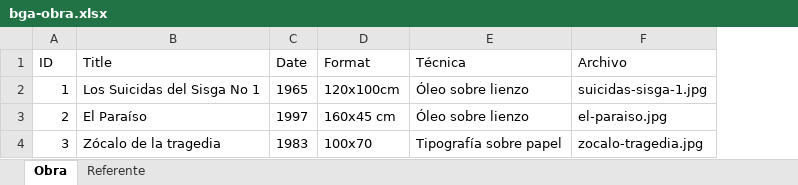
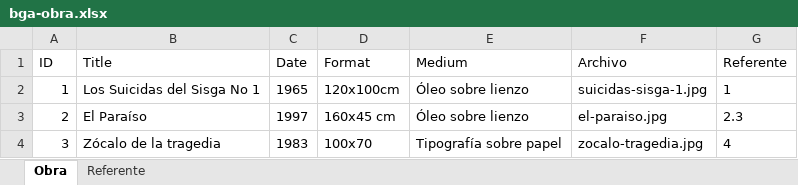
Before and after one commit to dgogiraldo/bga-obra, an Excel workbook: data/bga-obra.xlsx, sheet Obra, drawn as a sheet; values as stored, in another font and other column widths than the file's, no borders; the diff names each change by its address in the sheet, - before the commit and + after, or states it on an @@ line.

Commit message:
Relaciones entre referentes

```diff
--- a/data/bga-obra.xlsx (sheet Obra)
+++ b/data/bga-obra.xlsx (sheet Obra)
+column G (Referente), rows 2-4: 1 | 2.3 | 4
-E1: Técnica
+E1: Medium
```
Also changed, not shown: 1 other file.
